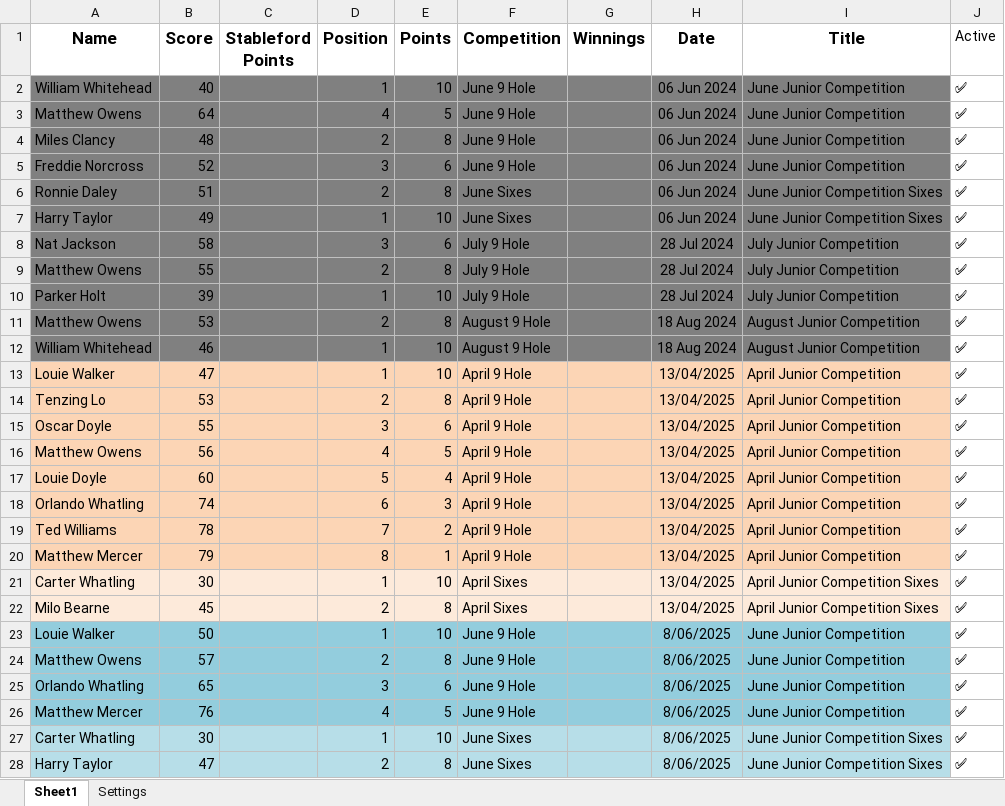
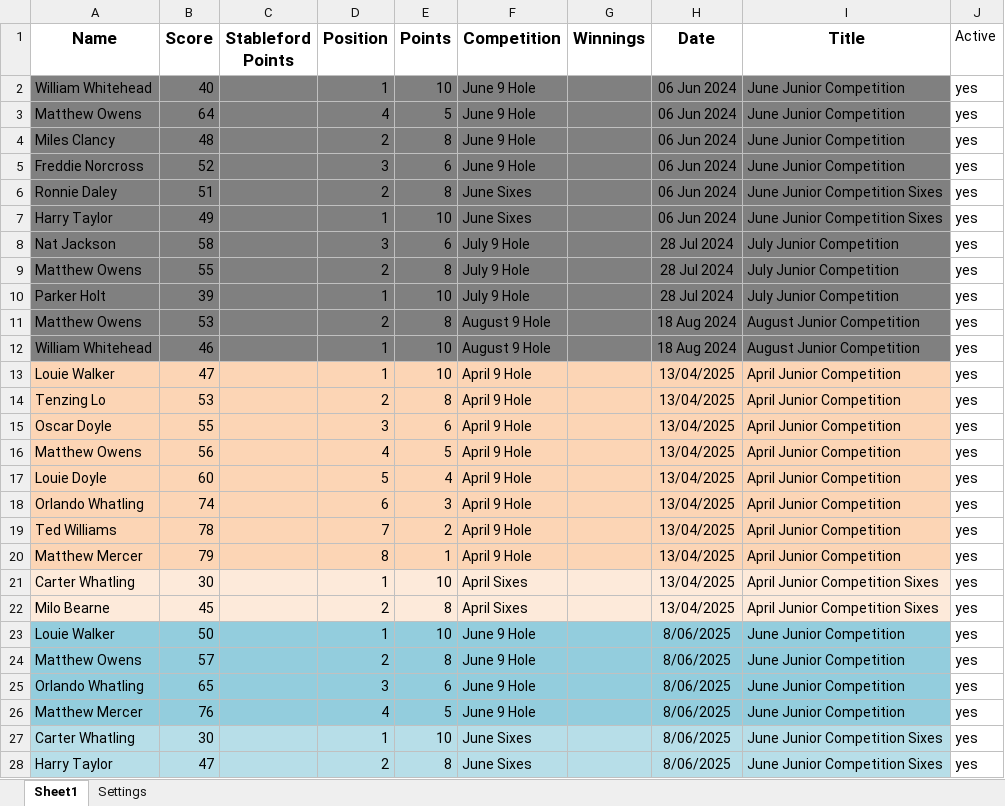
Before and after one commit to CMPtechnik/CheadleGolfAcademy, an Excel workbook: data/leaguedata.xlsx, sheet Sheet1, drawn as a sheet; only a part is shown; values as stored, in another font and other column widths than the file's, no borders; the diff covers the shown part only; the diff names each change by its address in the sheet, - before the commit and + after, or states it on an @@ line.

Commit message:
Update leaguedata.xlsx

```diff
--- a/data/leaguedata.xlsx (sheet Sheet1)
+++ b/data/leaguedata.xlsx (sheet Sheet1)
-J2:J28 (Active): ✅
+J2:J28 (Active): yes
```
Also changed, not shown: 58 edited cells elsewhere in this sheet.
